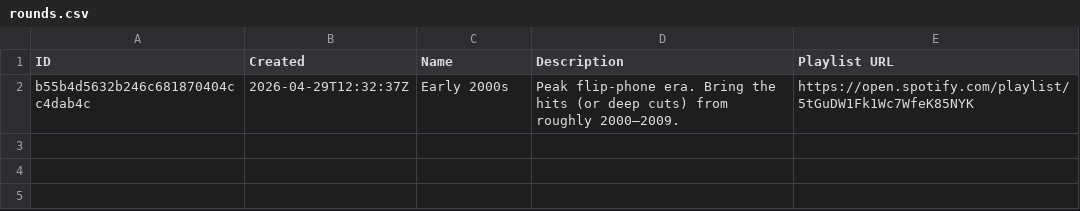
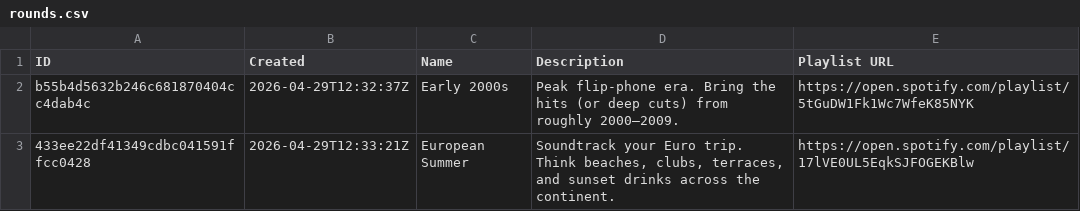
Before and after one commit to danielbsimpson/danielbsimpson.github.io, a CSV file: data/work_leagues/UK_Leagues/uk_league3/rounds.csv, drawn as a sheet.

```diff
--- a/data/work_leagues/UK_Leagues/uk_league3/rounds.csv
+++ b/data/work_leagues/UK_Leagues/uk_league3/rounds.csv
@@ -2 +2,2 @@ ID,Created,Name,Description,Playlist URL
 b55b4d5632b246c681870404cc4dab4c,2026-04-29T12:32:37Z,Early 2000s,Peak flip‑phone era. Bring the hits (or deep cuts) from roughly 2000–2009.,https://open.spotify.com/playlist/5tGuDW1Fk1Wc7WfeK85NYK
+433ee22df41349cdbc041591ffcc0428,2026-04-29T12:33:21Z,European Summer,"Soundtrack your Euro trip. Think beaches, clubs, terraces, and sunset drinks across the continent.",https://open.spotify.com/playlist/17lVE0UL5EqkSJFOGEKBlw
```
Also changed, not shown: data/t5_leagues/t5_league5/rounds.csv, data/t5_leagues/t5_league5/submissions.csv, 4 other files.
